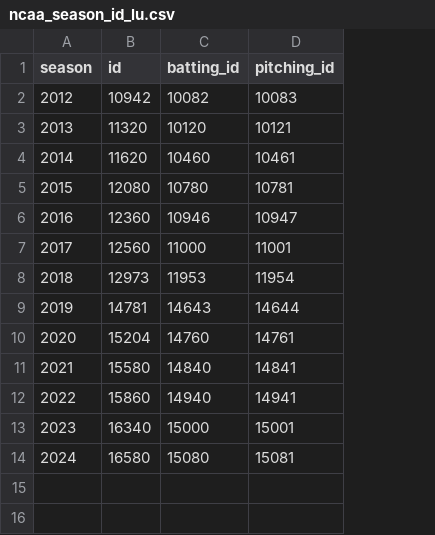
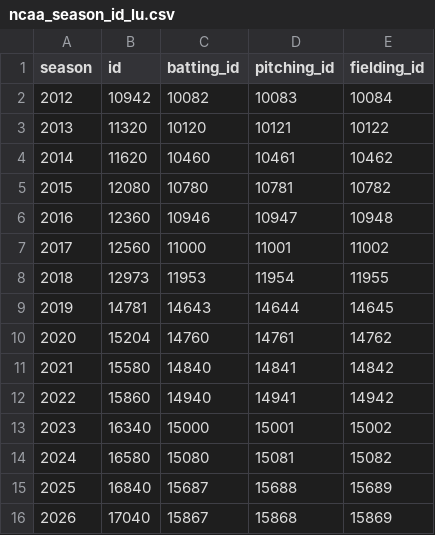
Before and after one commit to BillPetti/baseballr, a CSV file: data-raw/ncaa_season_id_lu.csv, drawn as a sheet; the diff names each change by its address in the sheet, - before the commit and + after, or states it on an @@ line.

Commit message:
data(ncaa): sync season-id lookup csv through 2026 + fielding_id
Mirror of the baseballr-data update: 2025/2026 season ids and the new
fielding_id column. load_ncaa_baseball_season_ids() reads the published
.rds from the baseballr-data repo; this is the dev-side source copy.

```diff
--- a/data-raw/ncaa_season_id_lu.csv
+++ b/data-raw/ncaa_season_id_lu.csv
+column E (fielding_id), rows 2-14: 10084 | 10122 | 10462 | 10782 | 10948 | 11002 | 11955 | 14645 | 14762 | 14842 | 14942 | 15002 | 15082
+row 15: 2025 | 16840 | 15687 | 15688 | 15689
+row 16: 2026 | 17040 | 15867 | 15868 | 15869
```
